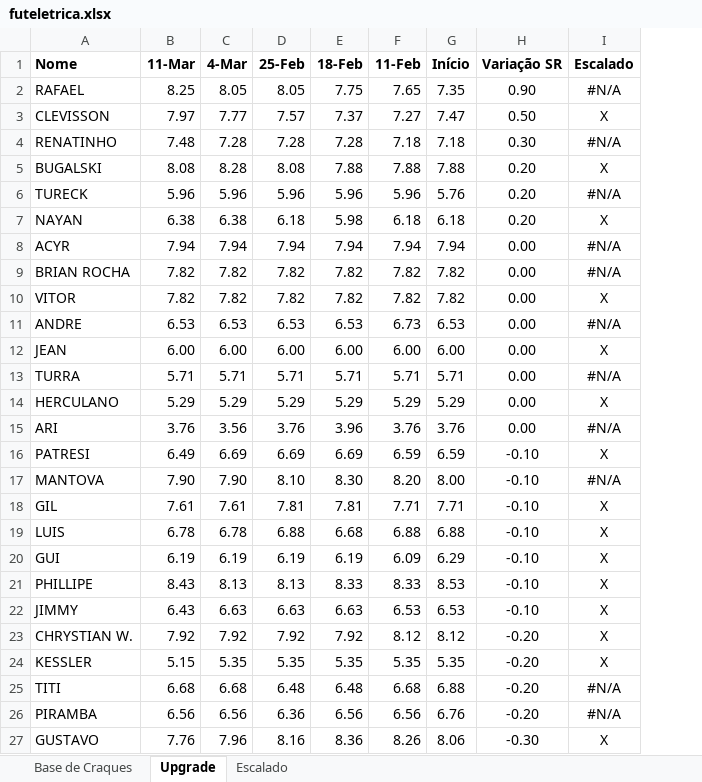
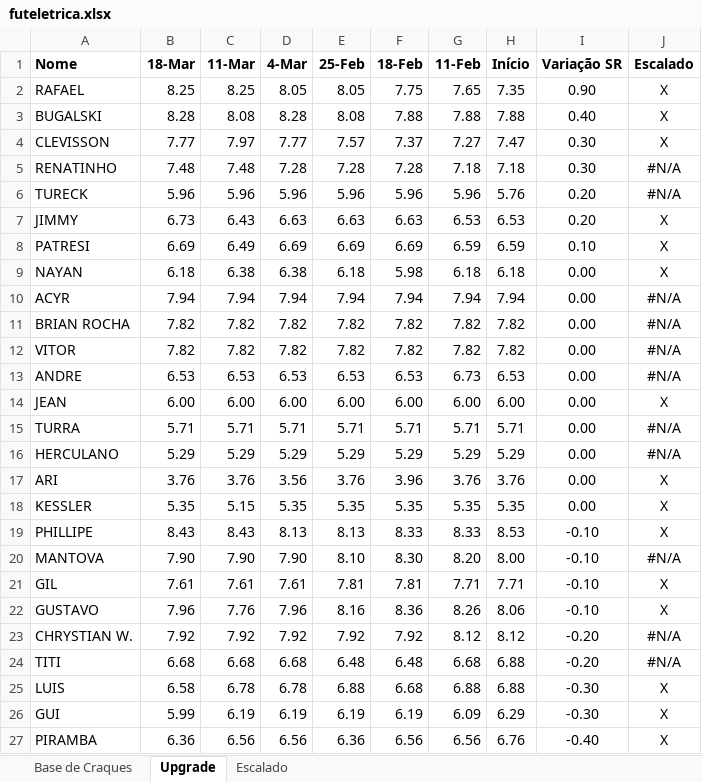
Before and after one commit to reinatinho/futeletrica, an Excel workbook: futeletrica.xlsx, sheet Upgrade, drawn as a sheet; values as stored, in another font and other column widths than the file's, no borders; conditional formats not drawn; removed rows and columns are numbered as before the commit, all else as after; the diff names each change by its address in the sheet, - before the commit and + after, or states it on an @@ line.

Commit message:
atualizando dia 18/03

```diff
--- a/futeletrica.xlsx (sheet Upgrade)
+++ b/futeletrica.xlsx (sheet Upgrade)
+column B (18-Mar), row 2: 8.25; rows 4-6: 7.77 | 7.48 | 5.96; rows 9-17: 6.18 | 7.94 | 7.82 | 7.82 | 6.53 | 6.00 | 5.71 | 5.29 | 3.76; rows 20-21: 7.90 | 7.61; rows 23-24: 7.92 | 6.68; row 27: 6.36
-J2 (Escalado): #N/A
+J2 (Escalado): X
+row 3: BUGALSKI | 8.28 | 8.08 | 8.28 | 8.08 | 7.88 | 7.88 | 7.88 | 0.40 | X
-I4 (Variação SR): 0.50
+I4 (Variação SR): 0.30
-row 5: BUGALSKI | 8.08 | 8.28 | 8.08 | 7.88 | 7.88 | 7.88 | 0.20 | X
+row 7: JIMMY | 6.73 | 6.43 | 6.63 | 6.63 | 6.63 | 6.53 | 6.53 | 0.20 | X
+row 8: PATRESI | 6.69 | 6.49 | 6.69 | 6.69 | 6.69 | 6.59 | 6.59 | 0.10 | X
-I9 (Variação SR): 0.20
+I9 (Variação SR): 0.00
-J12 (Escalado): X
+J12 (Escalado): #N/A
-J16 (Escalado): X
+J16 (Escalado): #N/A
-J17 (Escalado): #N/A
+J17 (Escalado): X
-row 16: PATRESI | 6.49 | 6.69 | 6.69 | 6.69 | 6.59 | 6.59 | -0.10 | X
+row 18: KESSLER | 5.35 | 5.15 | 5.35 | 5.35 | 5.35 | 5.35 | 5.35 | 0.00 | X
@@ row 21 moved to row 19: PHILLIPE @@
-row 19: LUIS | 6.78 | 6.78 | 6.88 | 6.68 | 6.88 | 6.88 | -0.10 | X
-row 20: GUI | 6.19 | 6.19 | 6.19 | 6.19 | 6.09 | 6.29 | -0.10 | X
-row 22: JIMMY | 6.43 | 6.63 | 6.63 | 6.63 | 6.53 | 6.53 | -0.10 | X
+row 22: GUSTAVO | 7.96 | 7.76 | 7.96 | 8.16 | 8.36 | 8.26 | 8.06 | -0.10 | X
-J23 (Escalado): X
+J23 (Escalado): #N/A
-row 24: KESSLER | 5.15 | 5.35 | 5.35 | 5.35 | 5.35 | 5.35 | -0.20 | X
+row 25: LUIS | 6.58 | 6.78 | 6.78 | 6.88 | 6.68 | 6.88 | 6.88 | -0.30 | X
+row 26: GUI | 5.99 | 6.19 | 6.19 | 6.19 | 6.19 | 6.09 | 6.29 | -0.30 | X
-I27 (Variação SR): -0.20
+I27 (Variação SR): -0.40
-J27 (Escalado): #N/A
+J27 (Escalado): X
-row 27: GUSTAVO | 7.76 | 7.96 | 8.16 | 8.36 | 8.26 | 8.06 | -0.30 | X
```
Also changed, not shown: sheet Base de Craques, sheet Escalado, formulas that keep their value.
